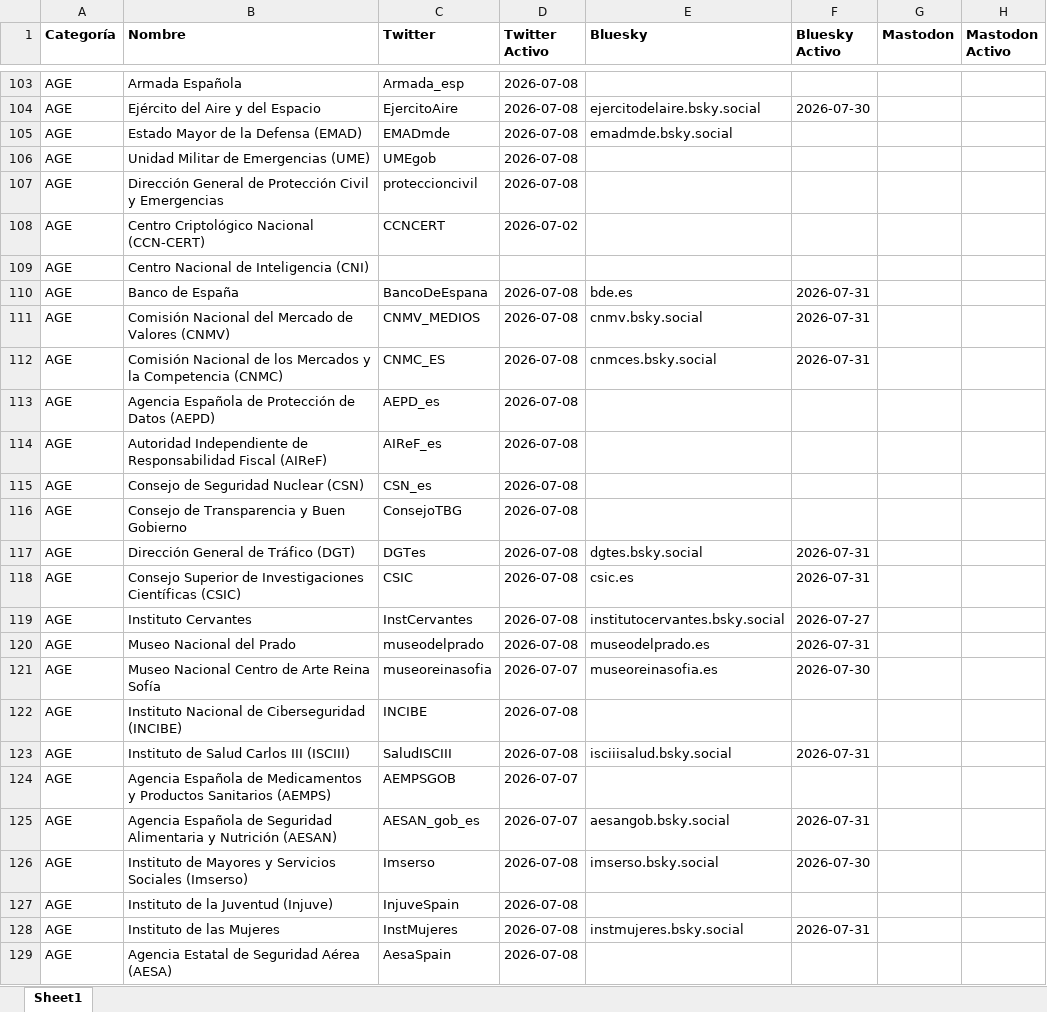
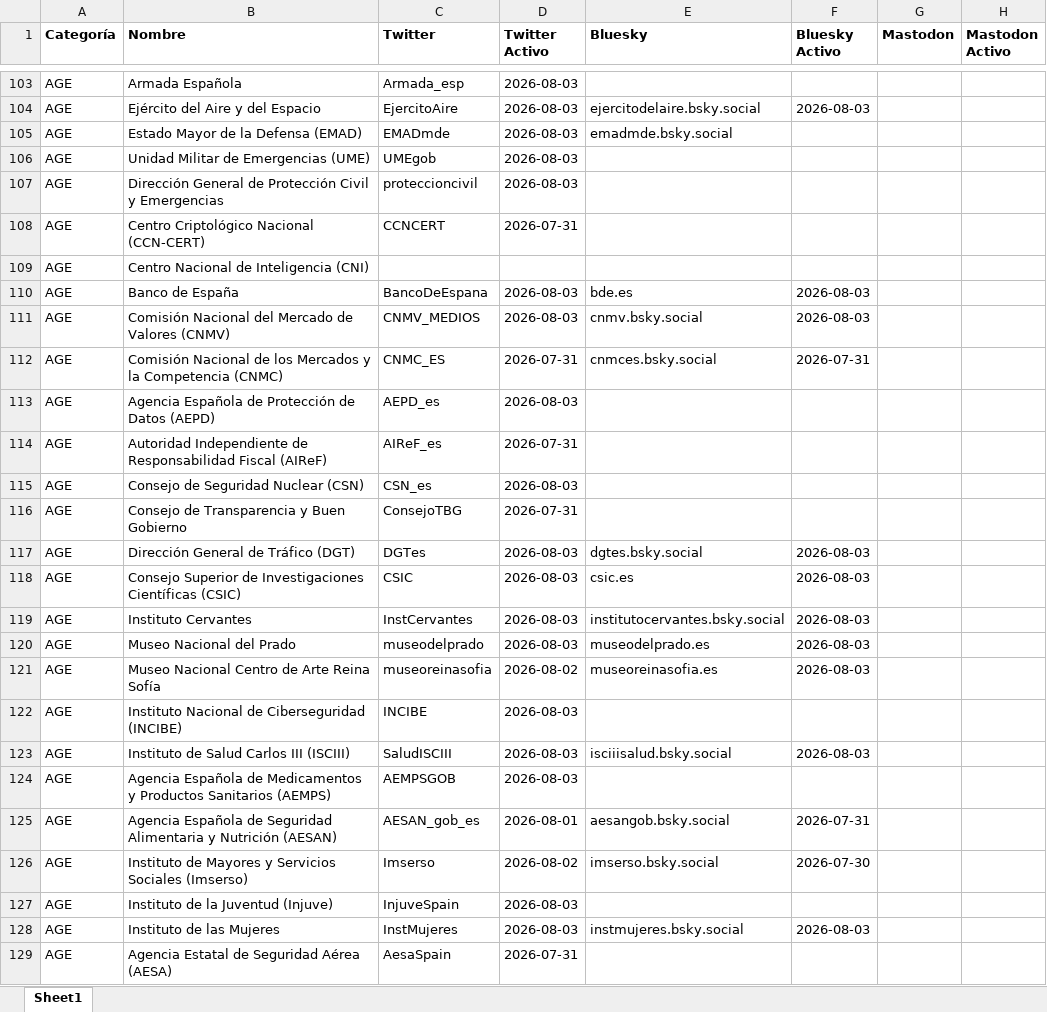
Before and after one commit to lopublico/saldeahi, an Excel workbook: dataset/datosfinales.xlsx, sheet Sheet1, drawn as a sheet; only a part is shown, gaps mark what is left out; values as stored, in another font and other column widths than the file's, no borders; the diff covers the shown part only; the diff names each change by its address in the sheet, - before the commit and + after, or states it on an @@ line.

```diff
--- a/dataset/datosfinales.xlsx (sheet Sheet1)
+++ b/dataset/datosfinales.xlsx (sheet Sheet1)
-D103:D107 (Twitter Activo): 2026-07-08
+D103:D107 (Twitter Activo): 2026-08-03
-F104 (Bluesky Activo): 2026-07-30
+F104 (Bluesky Activo): 2026-08-03
-D108 (Twitter Activo): 2026-07-02
+D108 (Twitter Activo): 2026-07-31
-D110:D111 (Twitter Activo): 2026-07-08
+D110:D111 (Twitter Activo): 2026-08-03
-F110:F111 (Bluesky Activo): 2026-07-31
+F110:F111 (Bluesky Activo): 2026-08-03
-D112 (Twitter Activo): 2026-07-08
+D112 (Twitter Activo): 2026-07-31
-D113 (Twitter Activo): 2026-07-08
+D113 (Twitter Activo): 2026-08-03
-D114 (Twitter Activo): 2026-07-08
+D114 (Twitter Activo): 2026-07-31
-D115 (Twitter Activo): 2026-07-08
+D115 (Twitter Activo): 2026-08-03
-D116 (Twitter Activo): 2026-07-08
+D116 (Twitter Activo): 2026-07-31
-D117:D120 (Twitter Activo): 2026-07-08
+D117:D120 (Twitter Activo): 2026-08-03
-F117:F118 (Bluesky Activo): 2026-07-31
+F117:F118 (Bluesky Activo): 2026-08-03
-F119 (Bluesky Activo): 2026-07-27
+F119 (Bluesky Activo): 2026-08-03
-F120 (Bluesky Activo): 2026-07-31
+F120 (Bluesky Activo): 2026-08-03
-D121 (Twitter Activo): 2026-07-07
+D121 (Twitter Activo): 2026-08-02
-F121 (Bluesky Activo): 2026-07-30
+F121 (Bluesky Activo): 2026-08-03
-D122:D123 (Twitter Activo): 2026-07-08
+D122:D123 (Twitter Activo): 2026-08-03
-F123 (Bluesky Activo): 2026-07-31
+F123 (Bluesky Activo): 2026-08-03
-D124 (Twitter Activo): 2026-07-07
+D124 (Twitter Activo): 2026-08-03
-D125 (Twitter Activo): 2026-07-07
+D125 (Twitter Activo): 2026-08-01
-D126 (Twitter Activo): 2026-07-08
+D126 (Twitter Activo): 2026-08-02
-D127:D128 (Twitter Activo): 2026-07-08
+D127:D128 (Twitter Activo): 2026-08-03
-F128 (Bluesky Activo): 2026-07-31
+F128 (Bluesky Activo): 2026-08-03
-D129 (Twitter Activo): 2026-07-08
+D129 (Twitter Activo): 2026-07-31
```
Also changed, not shown: 677 edited cells elsewhere in this sheet, 12 other files.
